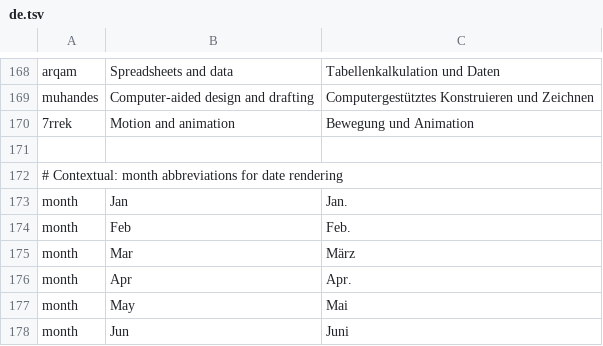
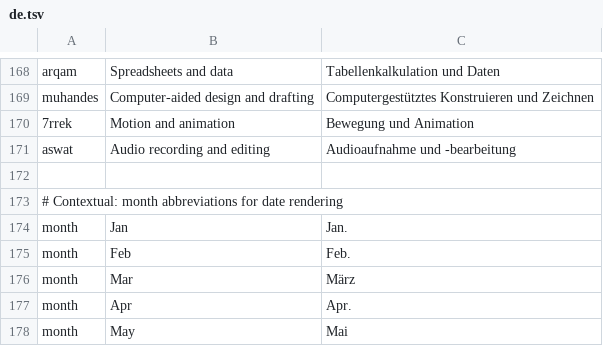
Before and after one commit to 7mz410/CreativeStudio-mansa, a TSV file: crates/ui-egui/src/i18n/de.tsv, drawn as a sheet; only a part is shown, gaps mark what is left out; the shorter side is filled out with more unchanged rows; the diff names each change by its address in the sheet, - before the commit and + after, or states it on an @@ line.

```diff
--- a/crates/ui-egui/src/i18n/de.tsv
+++ b/crates/ui-egui/src/i18n/de.tsv
+row 171: aswat | Audio recording and editing | Audioaufnahme und -bearbeitung
```
Also changed, not shown: crates/ui-egui/src/i18n/ar.tsv, crates/ui-egui/src/i18n/fr.tsv, 38 other files.
